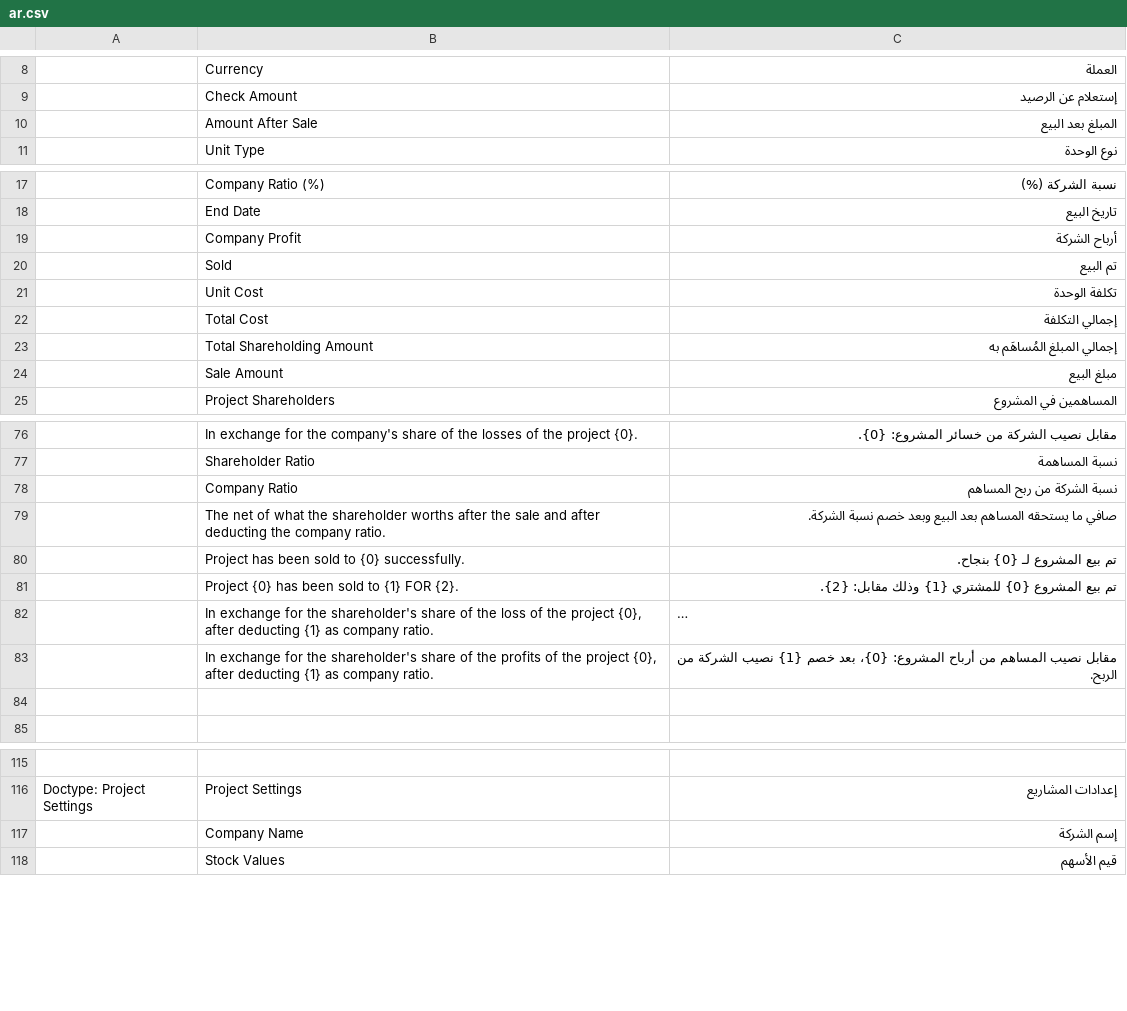
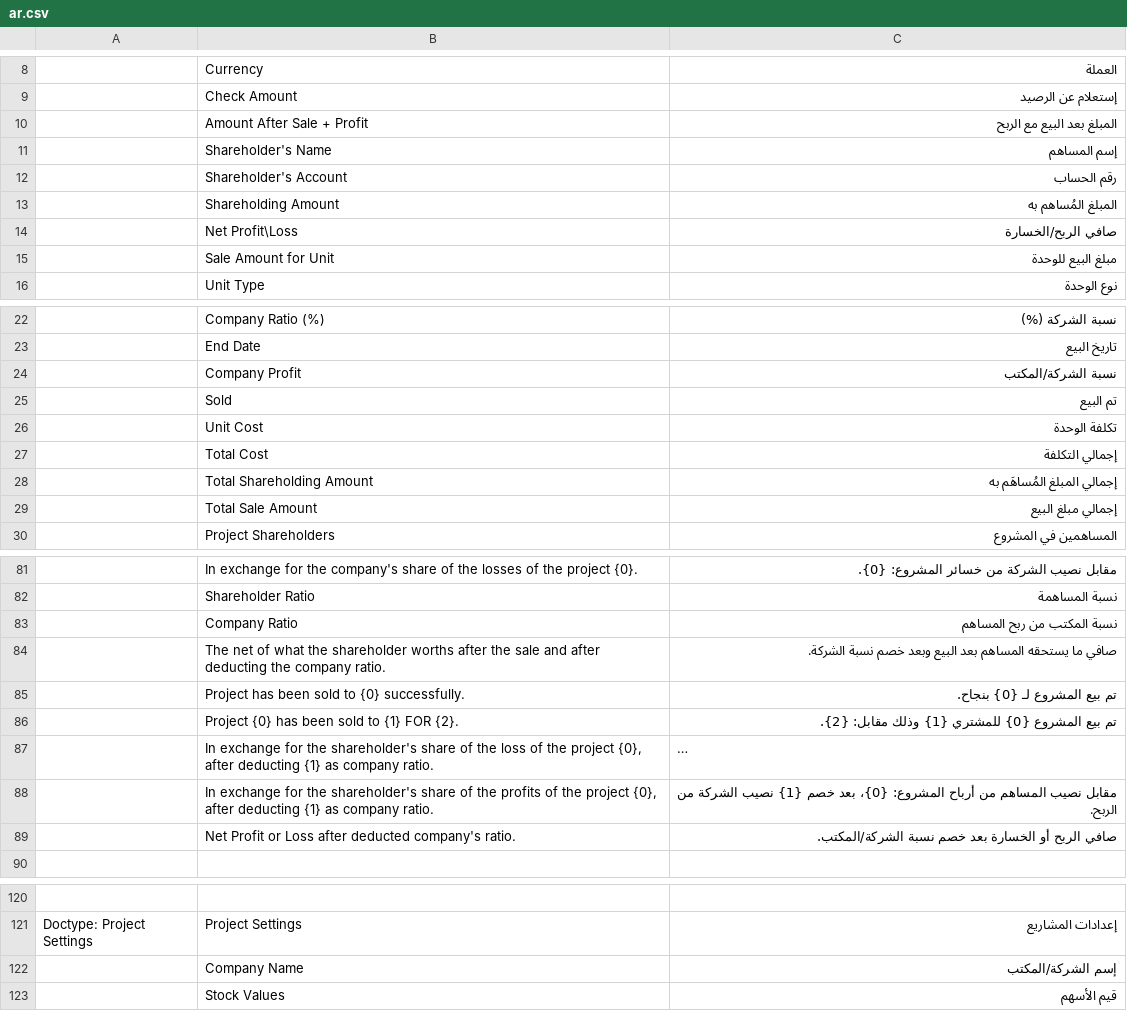
Before and after one commit to afarran3/shareholders_management, a CSV file: shareholders_management/translations/ar.csv, drawn as a sheet; only a part is shown, gaps mark what is left out; long unchanged cells end in …; removed rows and columns are numbered as before the commit, all else as after; the diff names each change by its address in the sheet, - before the commit and + after, or states it on an @@ line.

```diff
--- a/shareholders_management/translations/ar.csv
+++ b/shareholders_management/translations/ar.csv
-row 10:  | Amount After Sale | المبلغ بعد البيع
+row 10:  | Amount After Sale + Profit | المبلغ بعد البيع مع الربح
+row 11:  | Shareholder's Name | إسم المساهم
+row 12:  | Shareholder's Account | رقم الحساب
+row 13:  | Shareholding Amount | المبلغ المُساهم به
+row 14:  | Net Profit\Loss | صافي الربح/الخسارة
+row 15:  | Sale Amount for Unit | مبلغ البيع للوحدة
-C24: أرباح الشركة
+C24: نسبة الشركة/المكتب
-row 24:  | Sale Amount | مبلغ البيع
+row 29:  | Total Sale Amount | إجمالي مبلغ البيع
-C83: نسبة الشركة من ربح المساهم
+C83: نسبة المكتب من ربح المساهم
-row 89: (empty)
+row 89:  | Net Profit or Loss after deducted company's ratio. | صافي الربح أو الخسارة بعد خصم نسبة الشركة/المكتب.
-C122: إسم الشركة
+C122: إسم الشركة/المكتب
```
Also changed, not shown: 3 other files.
